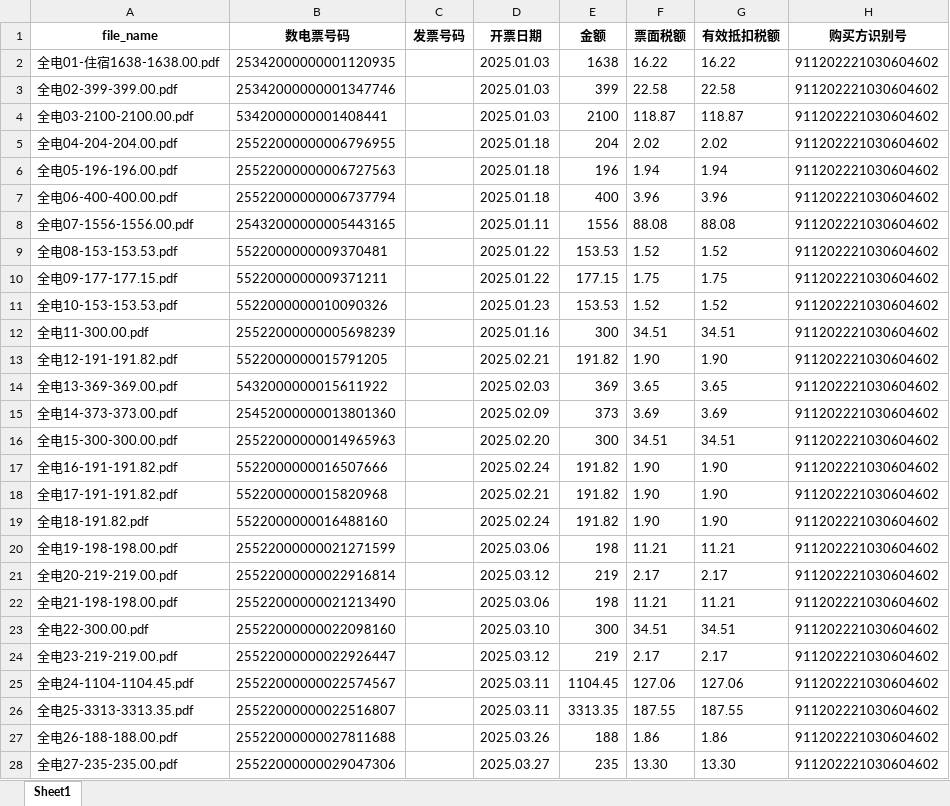
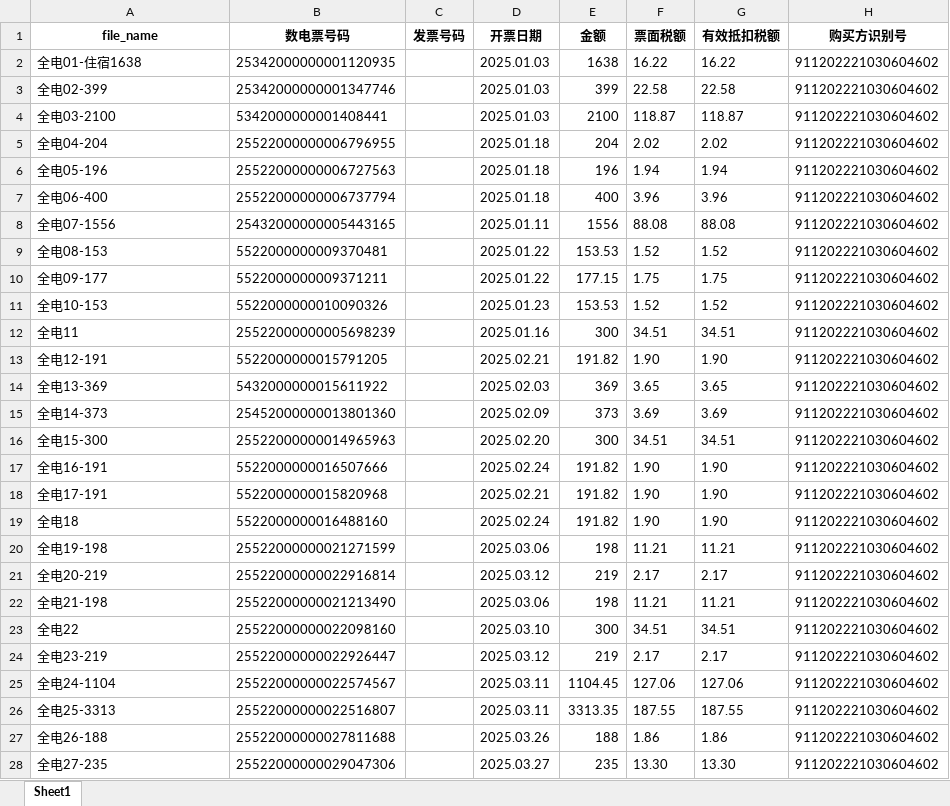
Before and after one commit to changdalee/office_tools, an Excel workbook: output/invoice_analyse.xlsx, sheet Sheet1, drawn as a sheet; only a part is shown; values as stored, in another font and other column widths than the file's, no borders; the diff covers the shown part only; the diff names each change by its address in the sheet, - before the commit and + after, or states it on an @@ line.

```diff
--- a/output/invoice_analyse.xlsx (sheet Sheet1)
+++ b/output/invoice_analyse.xlsx (sheet Sheet1)
-A2 (file_name): 全电01-住宿1638-1638.00.pdf
+A2 (file_name): 全电01-住宿1638
-A3 (file_name): 全电02-399-399.00.pdf
+A3 (file_name): 全电02-399
-A4 (file_name): 全电03-2100-2100.00.pdf
+A4 (file_name): 全电03-2100
-A5 (file_name): 全电04-204-204.00.pdf
+A5 (file_name): 全电04-204
-A6 (file_name): 全电05-196-196.00.pdf
+A6 (file_name): 全电05-196
-A7 (file_name): 全电06-400-400.00.pdf
+A7 (file_name): 全电06-400
-A8 (file_name): 全电07-1556-1556.00.pdf
+A8 (file_name): 全电07-1556
-A9 (file_name): 全电08-153-153.53.pdf
+A9 (file_name): 全电08-153
-A10 (file_name): 全电09-177-177.15.pdf
+A10 (file_name): 全电09-177
-A11 (file_name): 全电10-153-153.53.pdf
+A11 (file_name): 全电10-153
-A12 (file_name): 全电11-300.00.pdf
+A12 (file_name): 全电11
-A13 (file_name): 全电12-191-191.82.pdf
+A13 (file_name): 全电12-191
-A14 (file_name): 全电13-369-369.00.pdf
+A14 (file_name): 全电13-369
-A15 (file_name): 全电14-373-373.00.pdf
+A15 (file_name): 全电14-373
-A16 (file_name): 全电15-300-300.00.pdf
+A16 (file_name): 全电15-300
-A17 (file_name): 全电16-191-191.82.pdf
+A17 (file_name): 全电16-191
-A18 (file_name): 全电17-191-191.82.pdf
+A18 (file_name): 全电17-191
-A19 (file_name): 全电18-191.82.pdf
+A19 (file_name): 全电18
-A20 (file_name): 全电19-198-198.00.pdf
+A20 (file_name): 全电19-198
-A21 (file_name): 全电20-219-219.00.pdf
+A21 (file_name): 全电20-219
-A22 (file_name): 全电21-198-198.00.pdf
+A22 (file_name): 全电21-198
-A23 (file_name): 全电22-300.00.pdf
+A23 (file_name): 全电22
-A24 (file_name): 全电23-219-219.00.pdf
+A24 (file_name): 全电23-219
-A25 (file_name): 全电24-1104-1104.45.pdf
+A25 (file_name): 全电24-1104
-A26 (file_name): 全电25-3313-3313.35.pdf
+A26 (file_name): 全电25-3313
-A27 (file_name): 全电26-188-188.00.pdf
+A27 (file_name): 全电26-188
-A28 (file_name): 全电27-235-235.00.pdf
+A28 (file_name): 全电27-235
```
Also changed, not shown: 96 edited cells elsewhere in this sheet, 2 other files.
